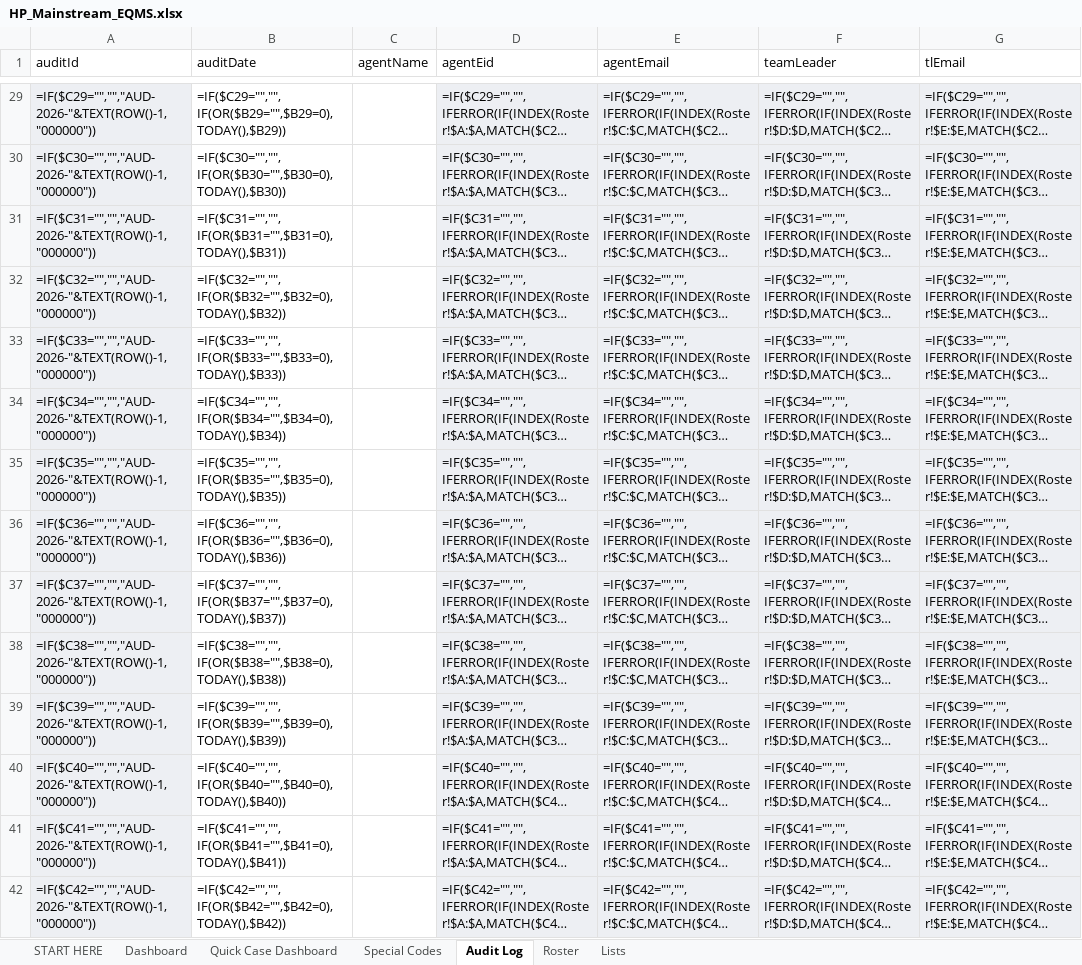
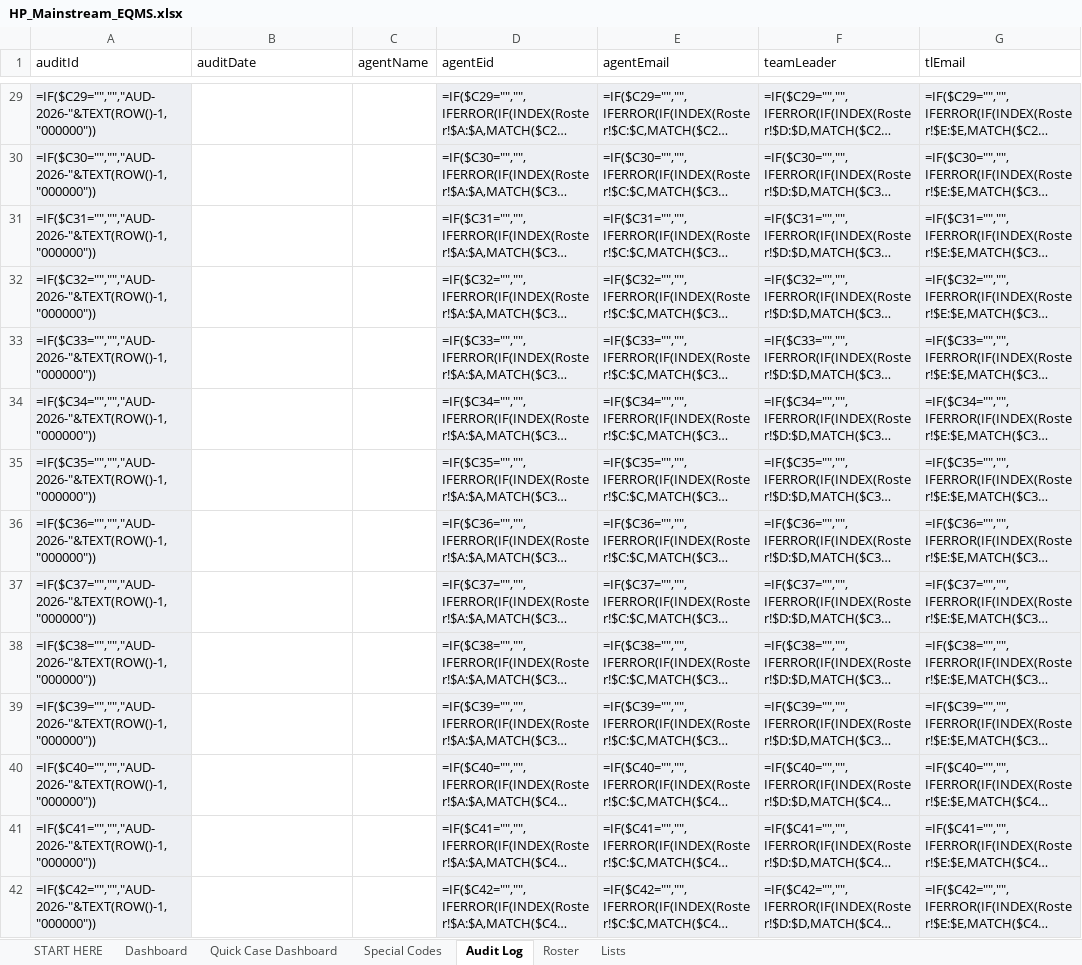
Before and after one commit to fmageai-gif/uigen, an Excel workbook: eqms-excel/HP_Mainstream_EQMS.xlsx, sheet Audit Log, drawn as a sheet; only a part is shown, gaps mark what is left out; long unchanged cells end in …; values as stored, in another font and other column widths than the file's, no borders; formulas without a stored value are shown as written; conditional formats and table styles not drawn; the diff covers the shown part only; the diff names each change by its address in the sheet, - before the commit and + after, or states it on an @@ line.

```diff
--- a/eqms-excel/HP_Mainstream_EQMS.xlsx (sheet Audit Log)
+++ b/eqms-excel/HP_Mainstream_EQMS.xlsx (sheet Audit Log)
-B29 (auditDate): =IF($C29="","",IF(OR($B29="",$B29=0),TODAY(),$B29))
+B29 (auditDate): (empty)
-B30 (auditDate): =IF($C30="","",IF(OR($B30="",$B30=0),TODAY(),$B30))
+B30 (auditDate): (empty)
-B31 (auditDate): =IF($C31="","",IF(OR($B31="",$B31=0),TODAY(),$B31))
+B31 (auditDate): (empty)
-B32 (auditDate): =IF($C32="","",IF(OR($B32="",$B32=0),TODAY(),$B32))
+B32 (auditDate): (empty)
-B33 (auditDate): =IF($C33="","",IF(OR($B33="",$B33=0),TODAY(),$B33))
+B33 (auditDate): (empty)
-B34 (auditDate): =IF($C34="","",IF(OR($B34="",$B34=0),TODAY(),$B34))
+B34 (auditDate): (empty)
-B35 (auditDate): =IF($C35="","",IF(OR($B35="",$B35=0),TODAY(),$B35))
+B35 (auditDate): (empty)
-B36 (auditDate): =IF($C36="","",IF(OR($B36="",$B36=0),TODAY(),$B36))
+B36 (auditDate): (empty)
-B37 (auditDate): =IF($C37="","",IF(OR($B37="",$B37=0),TODAY(),$B37))
+B37 (auditDate): (empty)
-B38 (auditDate): =IF($C38="","",IF(OR($B38="",$B38=0),TODAY(),$B38))
+B38 (auditDate): (empty)
-B39 (auditDate): =IF($C39="","",IF(OR($B39="",$B39=0),TODAY(),$B39))
+B39 (auditDate): (empty)
-B40 (auditDate): =IF($C40="","",IF(OR($B40="",$B40=0),TODAY(),$B40))
+B40 (auditDate): (empty)
-B41 (auditDate): =IF($C41="","",IF(OR($B41="",$B41=0),TODAY(),$B41))
+B41 (auditDate): (empty)
-B42 (auditDate): =IF($C42="","",IF(OR($B42="",$B42=0),TODAY(),$B42))
+B42 (auditDate): (empty)
```
Also changed, not shown: 1986 edited cells elsewhere in this sheet, sheet START HERE, 1 other file.
